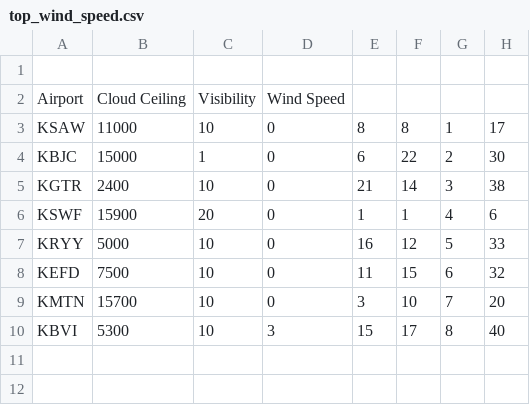
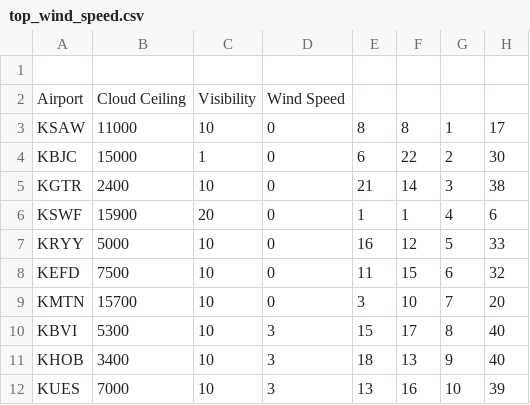
Before and after one commit to Marsisa/LaravelTeste, a CSV file: top_wind_speed.csv, drawn as a sheet.

```diff
--- a/top_wind_speed.csv
+++ b/top_wind_speed.csv
@@ -10 +10,3 @@ KMTN,15700,10,0,3,10,7,20
 KBVI,5300,10,3,15,17,8,40
+KHOB,3400,10,3,18,13,9,40
+KUES,7000,10,3,13,16,10,39
```
